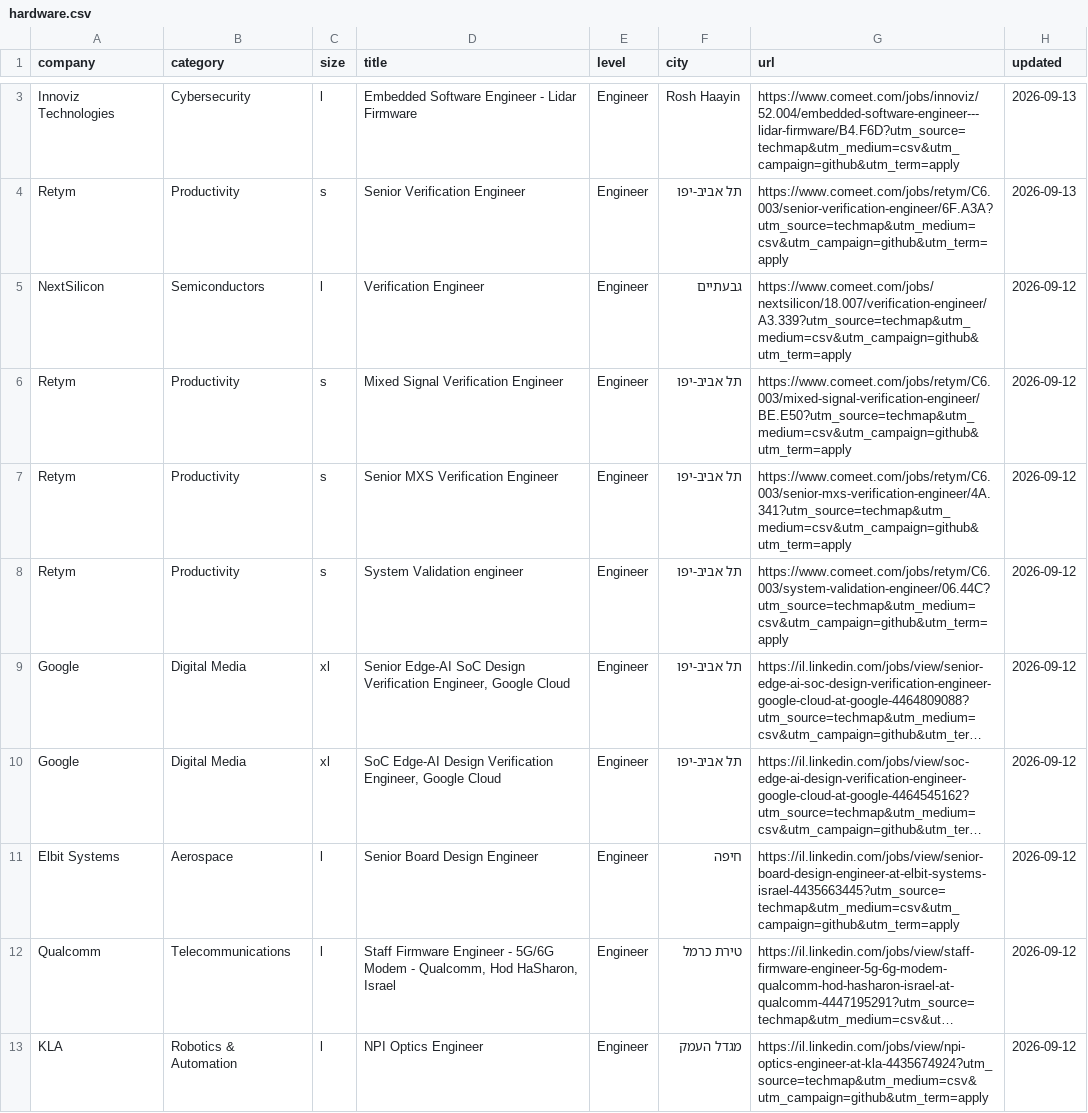
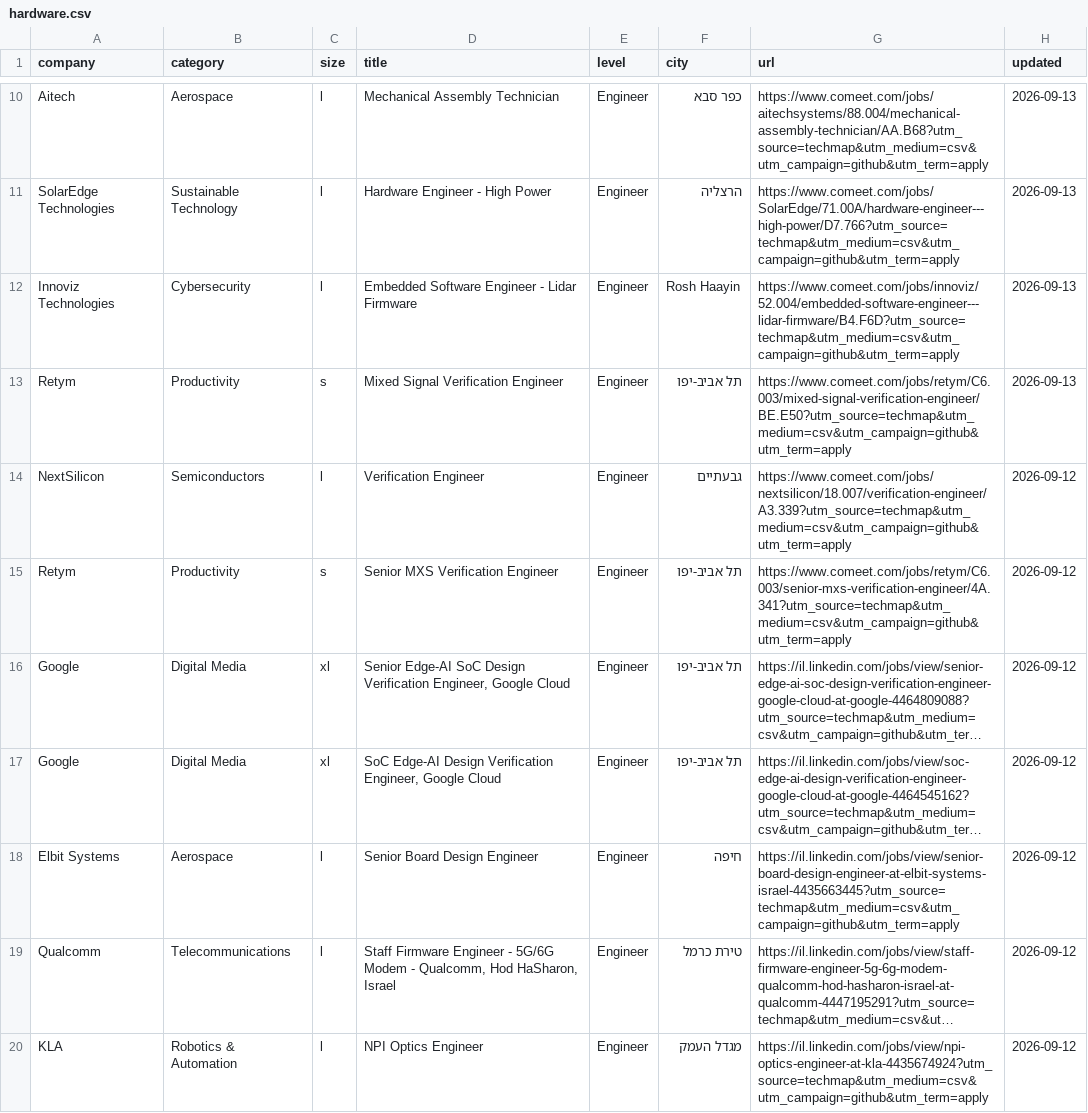
Before and after one commit to mluggy/techmap, a CSV file: jobs/hardware.csv, drawn as a sheet; only a part is shown, gaps mark what is left out; long unchanged cells end in …; removed rows and columns are numbered as before the commit, all else as after; the diff covers the shown part only; the diff names each change by its address in the sheet, - before the commit and + after, or states it on an @@ line.

```diff
--- a/jobs/hardware.csv
+++ b/jobs/hardware.csv
+row 10: Aitech | Aerospace | l | Mechanical Assembly Technician | Engineer | כפר סבא | https://www.comeet.com/jobs/aitechsystems/88.004/mechanical-assembly-technician/AA.B68?utm_source=techmap&utm_medium=csv&utm_campaign=github&utm_term=apply | 2026-09-13
+row 11: SolarEdge Technologies | Sustainable Technology | l | Hardware Engineer - High Power | Engineer | הרצליה | https://www.comeet.com/jobs/SolarEdge/71.00A/hardware-engineer---high-power/D7.766?utm_source=techmap&utm_medium=csv&utm_campaign=github&utm_term=apply | 2026-09-13
-D13 (title): Senior Verification Engineer
+D13 (title): Mixed Signal Verification Engineer
-G13 (url): https://www.comeet.com/jobs/retym/C6.003/senior-verification-engineer/6F.A3A?utm_source=techmap&utm_medium=csv&utm_campaign=github&utm_term=apply
+G13 (url): https://www.comeet.com/jobs/retym/C6.003/mixed-signal-verification-engineer/BE.E50?utm_source=techmap&utm_medium=csv&utm_campaign=github&utm_term=apply
-row 6: Retym | Productivity | s | Mixed Signal Verification Engineer | Engineer | תל אביב-יפו | https://www.comeet.com/jobs/retym/C6.003/mixed-signal-verification-engineer/BE.E50?utm_source=techmap&utm_medium=csv&utm_campaign=github&utm_term=apply | 2026-09-12
-row 8: Retym | Productivity | s | System Validation engineer | Engineer | תל אביב-יפו | https://www.comeet.com/jobs/retym/C6.003/system-validation-engineer/06.44C?utm_source=techmap&utm_medium=csv&utm_campaign=github&utm_term=apply | 2026-09-12
```
Also changed, not shown: 8 added rows, 7 removed rows, 7 moved rows and 3 edited cells elsewhere in this file, jobs/data-science.csv, jobs/devops.csv, 15 other files.
